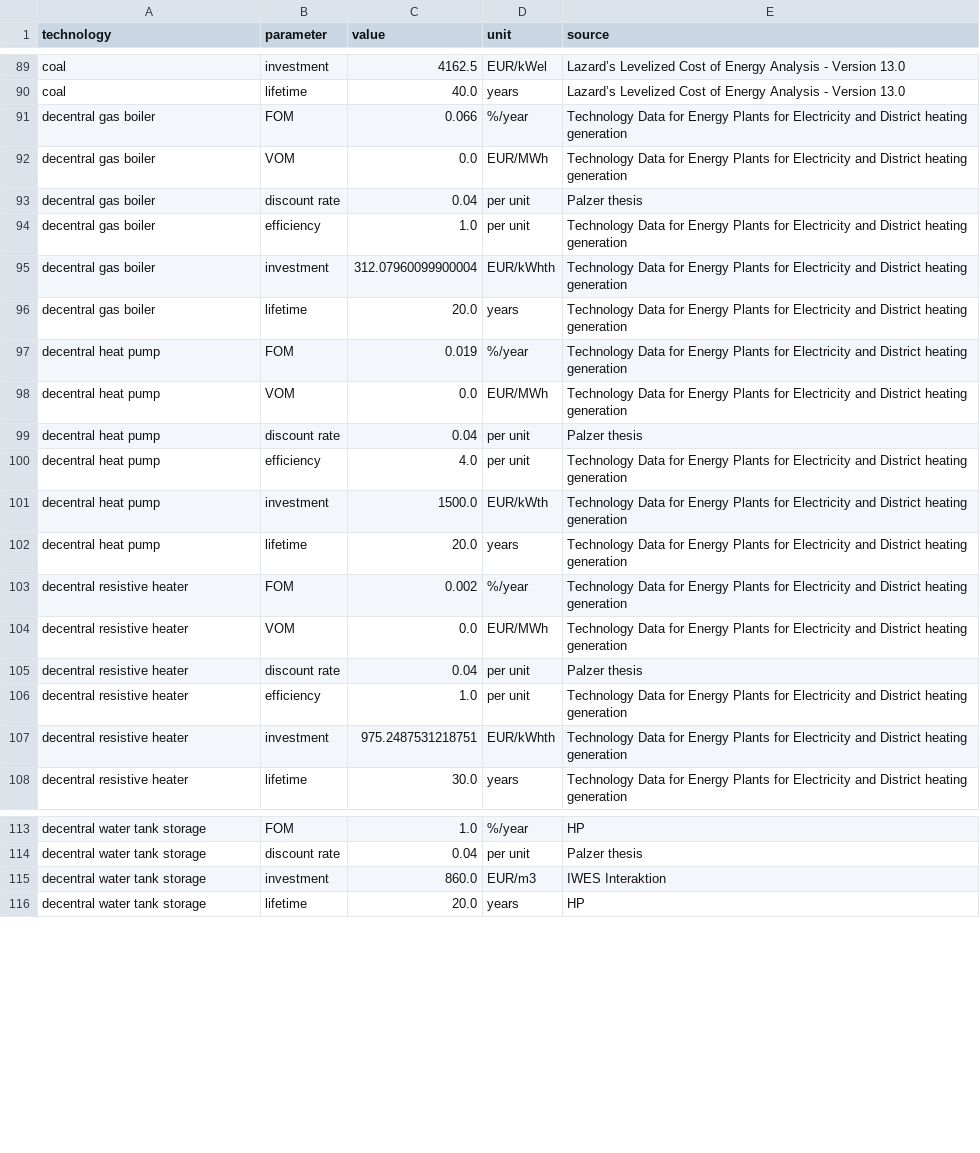
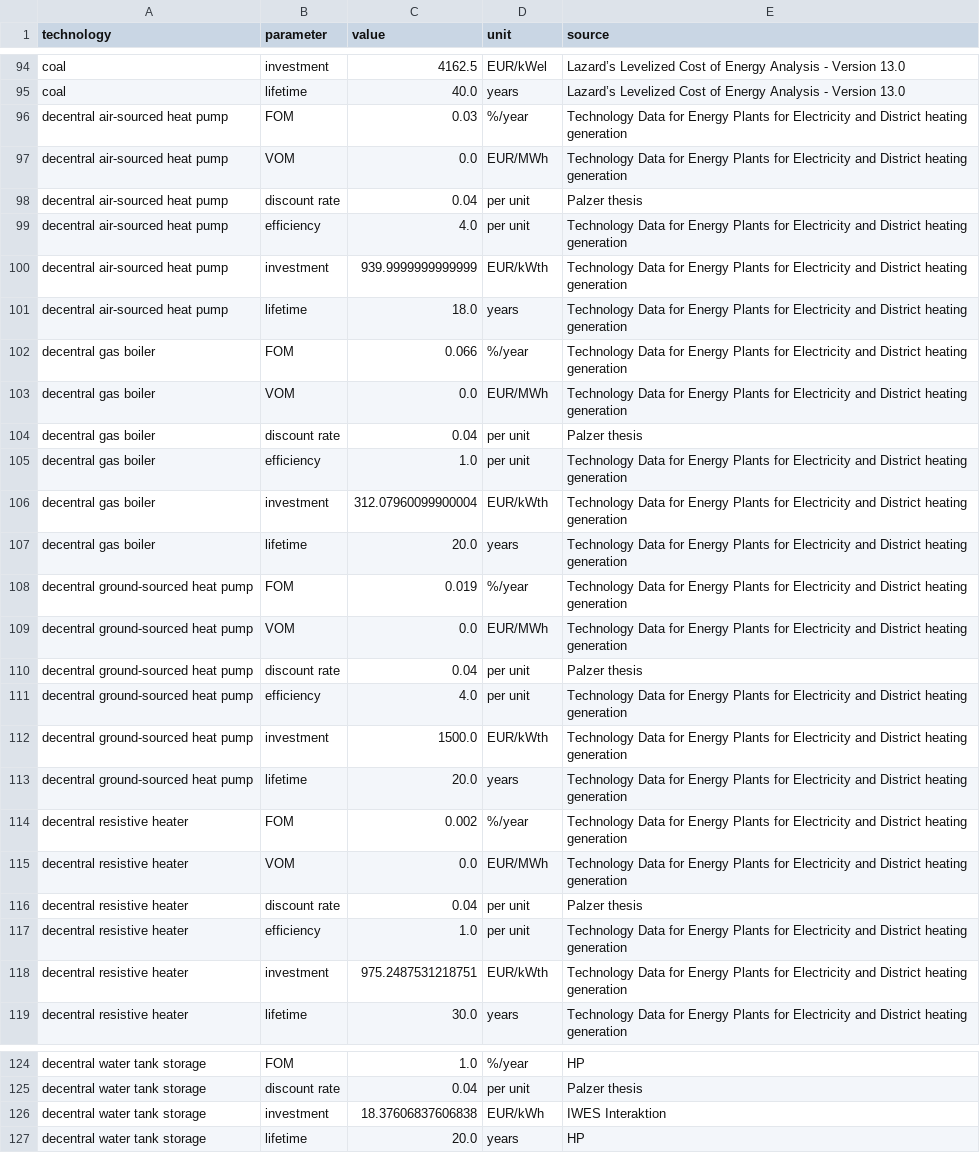
Before and after one commit to martavp/pypsa-eur-sec-30-path, a CSV file: paper_graphics/data/costs/outputs/costs_2020.csv, drawn as a sheet; only a part is shown, gaps mark what is left out; the diff covers the shown part only.

```diff
--- a/paper_graphics/data/costs/outputs/costs_2020.csv
+++ b/paper_graphics/data/costs/outputs/costs_2020.csv
@@ -90,2 +95,8 @@ coal,investment,4162.5,EUR/kWel,Lazard’s Levelized Cost of Energy Analysis - V
 coal,lifetime,40.0,years,Lazard’s Levelized Cost of Energy Analysis - Version 13.0
+decentral air-sourced heat pump,FOM,0.03,%/year,Technology Data for Energy Plants for Electricity and District heating generation
+decentral air-sourced heat pump,VOM,0.0,EUR/MWh,Technology Data for Energy Plants for Electricity and District heating generation
+decentral air-sourced heat pump,discount rate,0.04,per unit,Palzer thesis
+decentral air-sourced heat pump,efficiency,4.0,per unit,Technology Data for Energy Plants for Electricity and District heating generation
+decentral air-sourced heat pump,investment,939.9999999999999,EUR/kWth,Technology Data for Energy Plants for Electricity and District heating generation
+decentral air-sourced heat pump,lifetime,18.0,years,Technology Data for Energy Plants for Electricity and District heating generation
 decentral gas boiler,FOM,0.066,%/year,Technology Data for Energy Plants for Electricity and District heating generation
@@ -94,10 +105,10 @@ decentral gas boiler,discount rate,0.04,per unit,Palzer thesis
 decentral gas boiler,efficiency,1.0,per unit,Technology Data for Energy Plants for Electricity and District heating generation
-decentral gas boiler,investment,312.07960099900004,EUR/kWhth,Technology Data for Energy Plants for Electricity and District heating generation
+decentral gas boiler,investment,312.07960099900004,EUR/kWth,Technology Data for Energy Plants for Electricity and District heating generation
 decentral gas boiler,lifetime,20.0,years,Technology Data for Energy Plants for Electricity and District heating generation
-decentral heat pump,FOM,0.019,%/year,Technology Data for Energy Plants for Electricity and District heating generation
-decentral heat pump,VOM,0.0,EUR/MWh,Technology Data for Energy Plants for Electricity and District heating generation
-decentral heat pump,discount rate,0.04,per unit,Palzer thesis
-decentral heat pump,efficiency,4.0,per unit,Technology Data for Energy Plants for Electricity and District heating generation
-decentral heat pump,investment,1500.0,EUR/kWth,Technology Data for Energy Plants for Electricity and District heating generation
-decentral heat pump,lifetime,20.0,years,Technology Data for Energy Plants for Electricity and District heating generation
+decentral ground-sourced heat pump,FOM,0.019,%/year,Technology Data for Energy Plants for Electricity and District heating generation
+decentral ground-sourced heat pump,VOM,0.0,EUR/MWh,Technology Data for Energy Plants for Electricity and District heating generation
+decentral ground-sourced heat pump,discount rate,0.04,per unit,Palzer thesis
+decentral ground-sourced heat pump,efficiency,4.0,per unit,Technology Data for Energy Plants for Electricity and District heating generation
+decentral ground-sourced heat pump,investment,1500.0,EUR/kWth,Technology Data for Energy Plants for Electricity and District heating generation
+decentral ground-sourced heat pump,lifetime,20.0,years,Technology Data for Energy Plants for Electricity and District heating generation
 decentral resistive heater,FOM,0.002,%/year,Technology Data for Energy Plants for Electricity and District heating generation
@@ -106,3 +117,3 @@ decentral resistive heater,discount rate,0.04,per unit,Palzer thesis
 decentral resistive heater,efficiency,1.0,per unit,Technology Data for Energy Plants for Electricity and District heating generation
-decentral resistive heater,investment,975.2487531218751,EUR/kWhth,Technology Data for Energy Plants for Electricity and District heating generation
+decentral resistive heater,investment,975.2487531218751,EUR/kWth,Technology Data for Energy Plants for Electricity and District heating generation
 decentral resistive heater,lifetime,30.0,years,Technology Data for Energy Plants for Electricity and District heating generation
@@ -114,3 +125,3 @@ decentral water tank storage,FOM,1.0,%/year,HP
 decentral water tank storage,discount rate,0.04,per unit,Palzer thesis
-decentral water tank storage,investment,860.0,EUR/m3,IWES Interaktion
+decentral water tank storage,investment,18.37606837606838,EUR/kWh,IWES Interaktion
 decentral water tank storage,lifetime,20.0,years,HP
```
Also changed, not shown: 5 added rows and 11 edited cells elsewhere in this file, paper_graphics/data/costs/outputs/costs_2025.csv, paper_graphics/data/costs/outputs/costs_2030.csv, 11 other files.
